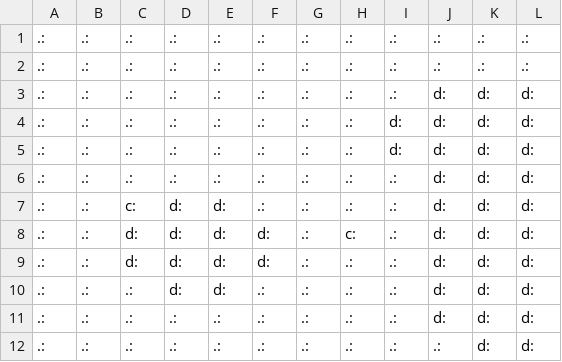
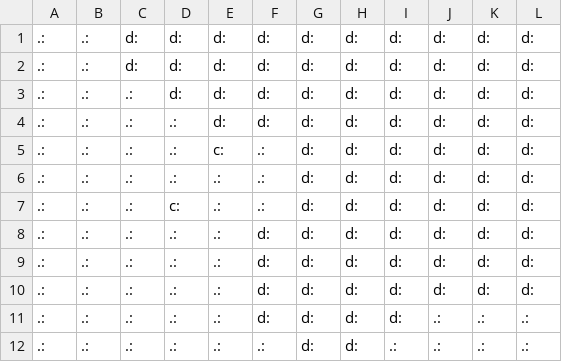
Before and after one commit to GAIGResearch/Tribes, a CSV file: src/core/levelgen/test.csv, drawn as a sheet.

```diff
--- a/src/core/levelgen/test.csv
+++ b/src/core/levelgen/test.csv
@@ -1,12 +1,12 @@
-.:,.:,.:,.:,.:,.:,.:,.:,.:,.:,.:,.:
-.:,.:,.:,.:,.:,.:,.:,.:,.:,.:,.:,.:
-.:,.:,.:,.:,.:,.:,.:,.:,.:,d:,d:,d:
-.:,.:,.:,.:,.:,.:,.:,.:,d:,d:,d:,d:
-.:,.:,.:,.:,.:,.:,.:,.:,d:,d:,d:,d:
-.:,.:,.:,.:,.:,.:,.:,.:,.:,d:,d:,d:
-.:,.:,c:,d:,d:,.:,.:,.:,.:,d:,d:,d:
-.:,.:,d:,d:,d:,d:,.:,c:,.:,d:,d:,d:
-.:,.:,d:,d:,d:,d:,.:,.:,.:,d:,d:,d:
-.:,.:,.:,d:,d:,.:,.:,.:,.:,d:,d:,d:
-.:,.:,.:,.:,.:,.:,.:,.:,.:,d:,d:,d:
-.:,.:,.:,.:,.:,.:,.:,.:,.:,.:,d:,d:
+.:,.:,d:,d:,d:,d:,d:,d:,d:,d:,d:,d:
+.:,.:,d:,d:,d:,d:,d:,d:,d:,d:,d:,d:
+.:,.:,.:,d:,d:,d:,d:,d:,d:,d:,d:,d:
+.:,.:,.:,.:,d:,d:,d:,d:,d:,d:,d:,d:
+.:,.:,.:,.:,c:,.:,d:,d:,d:,d:,d:,d:
+.:,.:,.:,.:,.:,.:,d:,d:,d:,d:,d:,d:
+.:,.:,.:,c:,.:,.:,d:,d:,d:,d:,d:,d:
+.:,.:,.:,.:,.:,d:,d:,d:,d:,d:,d:,d:
+.:,.:,.:,.:,.:,d:,d:,d:,d:,d:,d:,d:
+.:,.:,.:,.:,.:,d:,d:,d:,d:,d:,d:,d:
+.:,.:,.:,.:,.:,d:,d:,d:,d:,.:,.:,.:
+.:,.:,.:,.:,.:,.:,d:,d:,.:,.:,.:,.:
```
Also changed, not shown: 1 other file.
